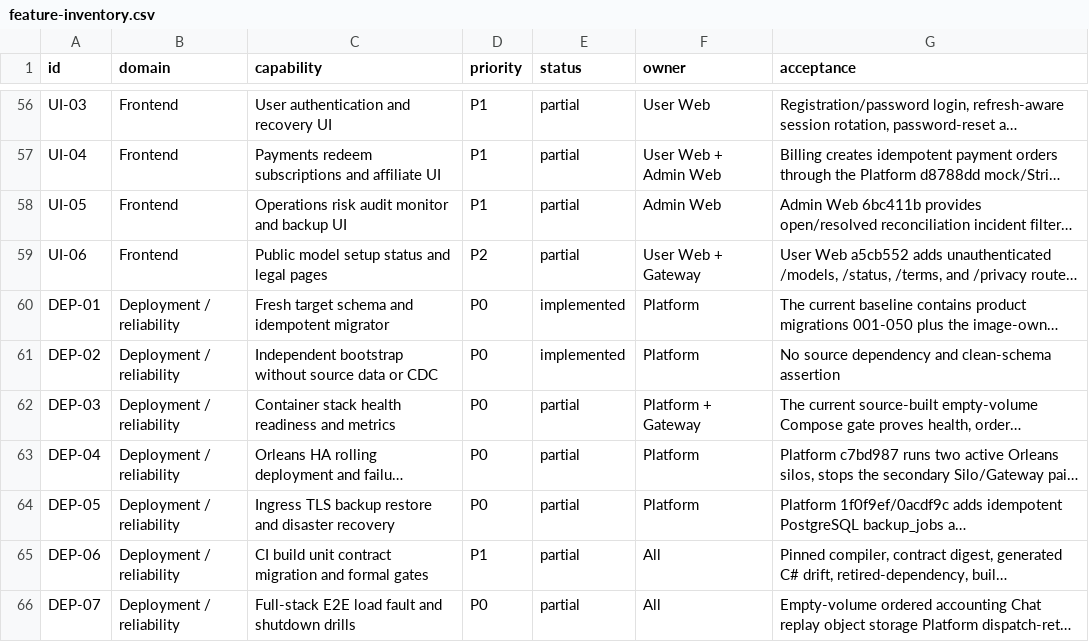
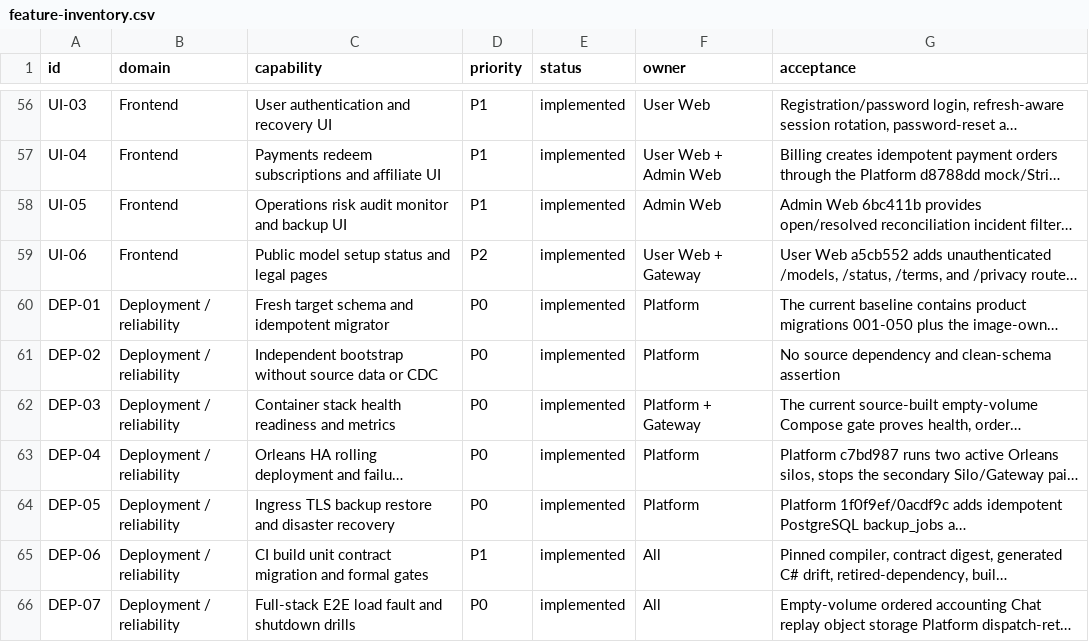
Before and after one commit to GMorandi/ScalaAPI-Platform, a CSV file: docs/rewrite/feature-inventory.csv, drawn as a sheet; only a part is shown, gaps mark what is left out; long unchanged cells end in …; the diff covers the shown part only; the diff names each change by its address in the sheet, - before the commit and + after, or states it on an @@ line.

```diff
--- a/docs/rewrite/feature-inventory.csv
+++ b/docs/rewrite/feature-inventory.csv
-E56:E59 (status): partial
+E56:E59 (status): implemented
-E62:E66 (status): partial
+E62:E66 (status): implemented
```
Also changed, not shown: 54 edited cells elsewhere in this file, 3 other files.
